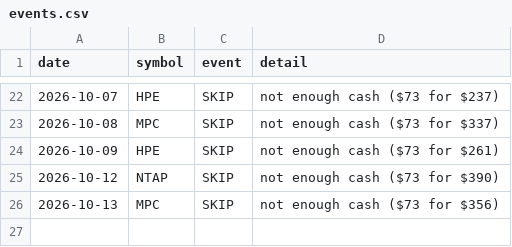
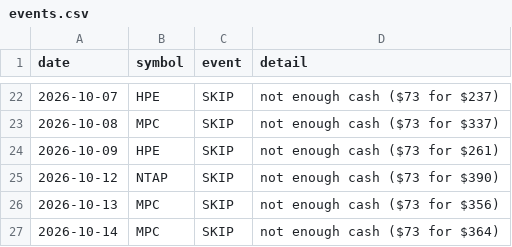
Before and after one commit to cashoutsav8-bit/stock-paper-bot, a CSV file: docs/strat_A/events.csv, drawn as a sheet; only a part is shown, gaps mark what is left out; the diff names each change by its address in the sheet, - before the commit and + after, or states it on an @@ line.

```diff
--- a/docs/strat_A/events.csv
+++ b/docs/strat_A/events.csv
+row 27: 2026-10-14 | MPC | SKIP | not enough cash ($73 for $364)
```
Also changed, not shown: docs/strat_A/equity.csv, docs/strat_D/equity.csv, 8 other files.
